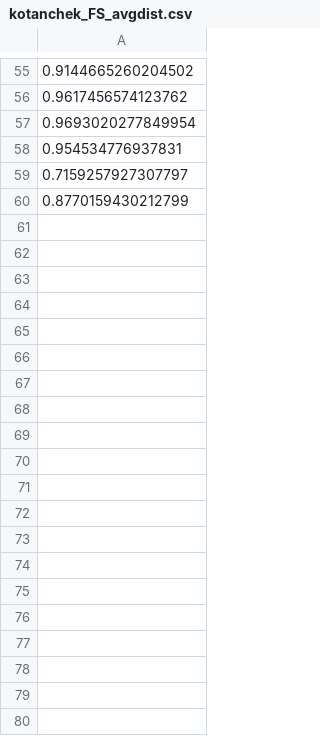
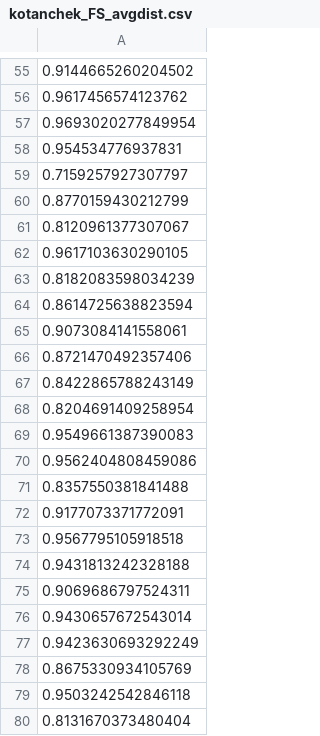
Before and after one commit to folivetti/tir, a CSV file: diversity/avgdist/kotanchek_FS_avgdist.csv, drawn as a sheet; only a part is shown, gaps mark what is left out; the diff covers the shown part only.

```diff
--- a/diversity/avgdist/kotanchek_FS_avgdist.csv
+++ b/diversity/avgdist/kotanchek_FS_avgdist.csv
@@ -60 +60,21 @@
  0.8770159430212799
+ 0.8120961377307067
+ 0.9617103630290105
+ 0.8182083598034239
+ 0.8614725638823594
+ 0.9073084141558061
+ 0.8721470492357406
+ 0.8422865788243149
+ 0.8204691409258954
+ 0.9549661387390083
+ 0.9562404808459086
+ 0.8357550381841488
+ 0.9177073371772091
+ 0.9567795105918518
+ 0.9431813242328188
+ 0.9069686797524311
+ 0.9430657672543014
+ 0.9423630693292249
+ 0.8675330934105769
+ 0.9503242542846118
+ 0.8131670373480404
```
Also changed, not shown: 10 added rows elsewhere in this file, diversity/avgdist/kotanchek_FS_noise_avgdist.csv, diversity/avgdist/pagie_FS_avgdist.csv, 32 other files.
